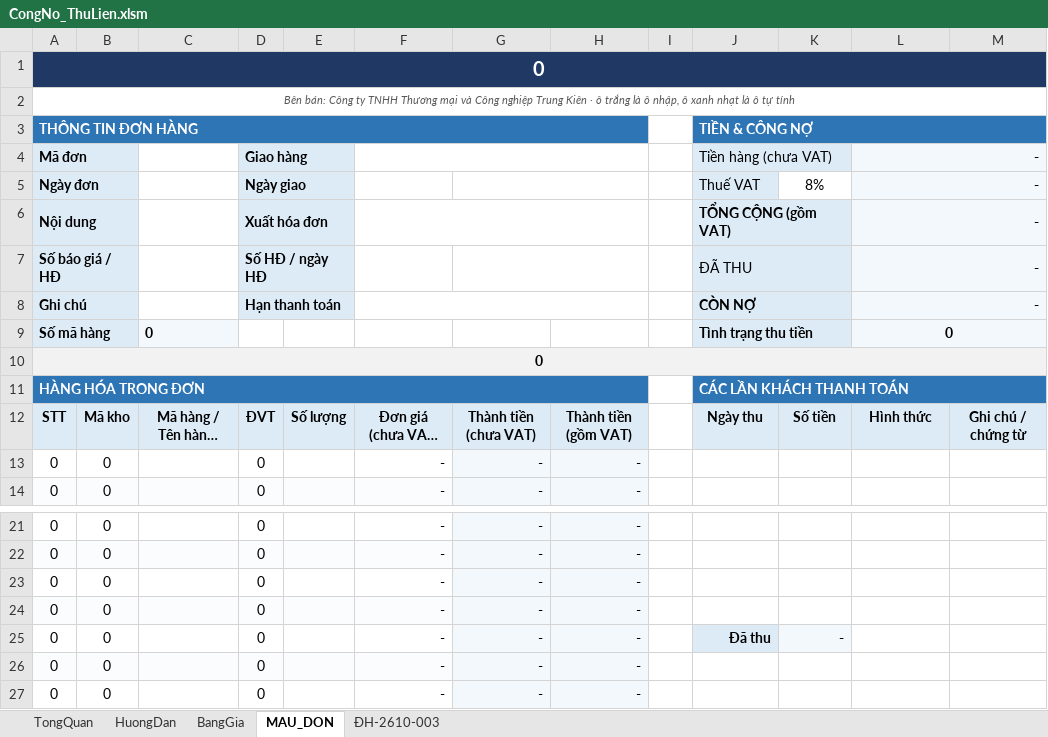
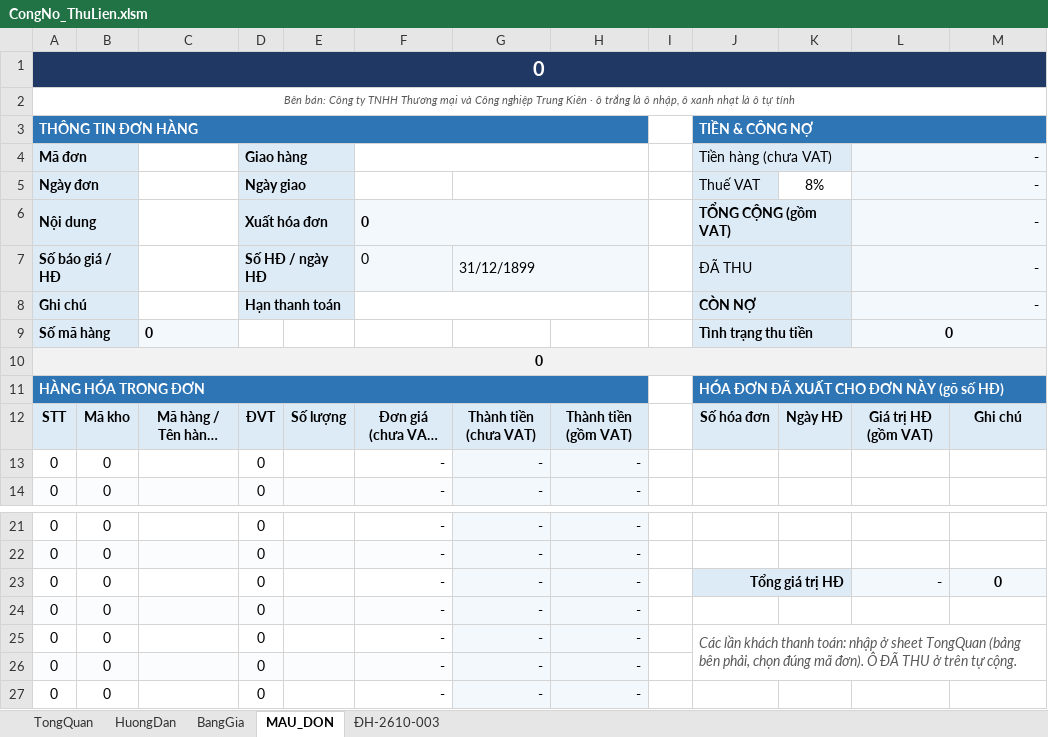
Before and after one commit to trungvip01951-lgtm/giay-to-cty, an Excel workbook: cong-no/CongNo_ThuLien.xlsm, sheet MAU_DON, drawn as a sheet; only a part is shown, gaps mark what is left out; long unchanged cells end in …; values as stored, in another font and other column widths than the file's, no borders; conditional formats not drawn; removed rows and columns are numbered as before the commit, all else as after; the diff names each change by its address in the sheet, - before the commit and + after, or states it on an @@ line.

```diff
--- a/cong-no/CongNo_ThuLien.xlsm (sheet MAU_DON)
+++ b/cong-no/CongNo_ThuLien.xlsm (sheet MAU_DON)
-F6:F7: (empty)
+F6:F7: 0
-F6:H7 fill: none
+F6:H7 fill: #F3F8FC
-G7: (empty)
+G7: 31/12/1899
-J11 (Tiền hàng (chưa VAT)): CÁC LẦN KHÁCH THANH TOÁN
+J11 (Tiền hàng (chưa VAT)): HÓA ĐƠN ĐÃ XUẤT CHO ĐƠN NÀY (gõ số HĐ)
-J12 (Tiền hàng (chưa VAT)): Ngày thu
+J12 (Tiền hàng (chưa VAT)): Số hóa đơn
-K12: Số tiền
+K12: Ngày HĐ
-L12 (-): Hình thức
+L12 (-): Giá trị HĐ (gồm VAT)
-M12: Ghi chú / chứng từ
+M12: Ghi chú
+row 23: 0 | 0 |  | 0 |  | - | - | - |  | Tổng giá trị HĐ |  | - | 0
-A24:F24 fill: none
+A24:F24 fill: #FAFCFE
-A25:F25 fill: #FAFCFE
+A25:F25 fill: none
-J25 (Tiền hàng (chưa VAT)): (empty)
+J25 (Tiền hàng (chưa VAT)): Các lần khách thanh toán: nhập ở sheet TongQuan (bảng bên phải, chọn đúng mã đơn). Ô ĐÃ THU ở trên tự cộng.
+J25:M26 merged
-row 25: 0 | 0 |  | 0 |  | - | - | - |  | Đã thu | -
```
Also changed, not shown: sheet ĐH-2610-003, sheet BangGia, sheet TongQuan, sheet HuongDan, formulas that keep their value, 2 other files.
